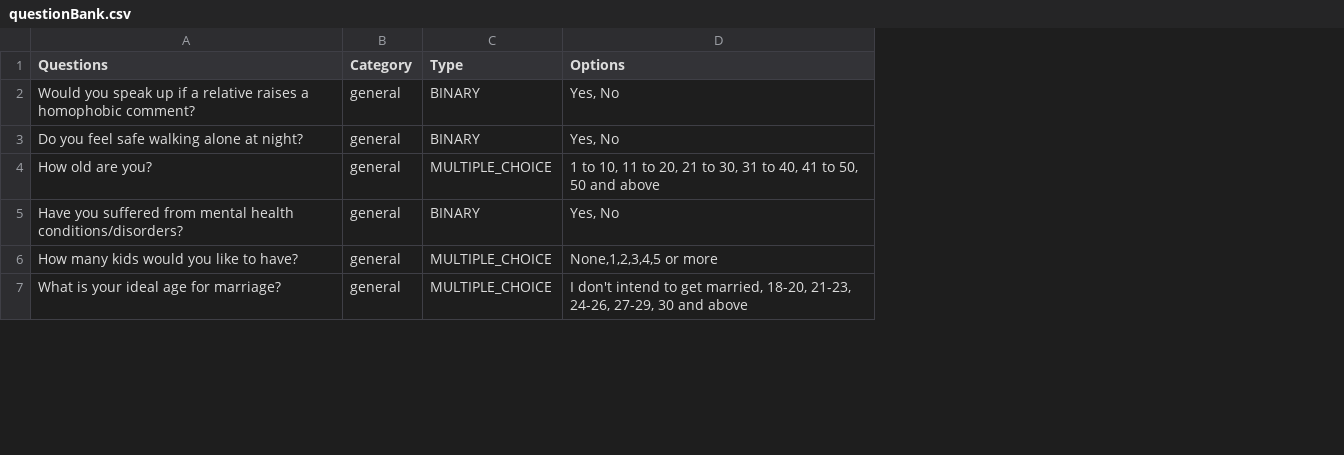
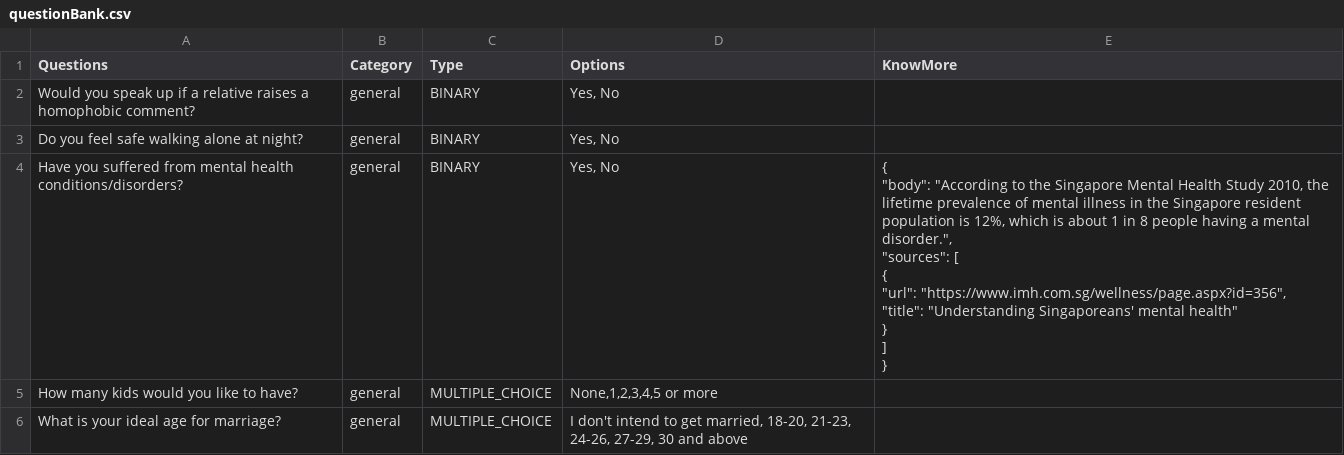
Before and after one commit to sun-yitao/social-census-api, a CSV file: src/prisma/questionBank.csv, drawn as a sheet; only a part is shown; removed rows and columns are numbered as before the commit, all else as after; ↵ is a line break in a cell; the diff covers the shown part only; the diff names each change by its address in the sheet, - before the commit and + after, or states it on an @@ line.

Commit message:
add new question seed with knowmore

```diff
--- a/src/prisma/questionBank.csv
+++ b/src/prisma/questionBank.csv
+column E (KnowMore), row 4: { ↵ "body": "According to the Singapore Mental Health Study 2010, the lifetime prevalence of mental illness in the Singapore resident population is 12%, which is about 1 in 8 people having a mental disorder.", ↵ "sources": [ ↵ { ↵ "url": "https://www.imh.com.sg/wellness/page.aspx?id=356", ↵ "title": "Understanding Singaporeans' mental health" ↵ } ↵ ] ↵ }
-row 4: How old are you? | general | MULTIPLE_CHOICE | 1 to 10, 11 to 20, 21 to 30, 31 to 40, 41 to 50, 50 and above
```
Also changed, not shown: 2 added rows, 3 removed rows and 7 edited cells elsewhere in this file, 1 other file.
